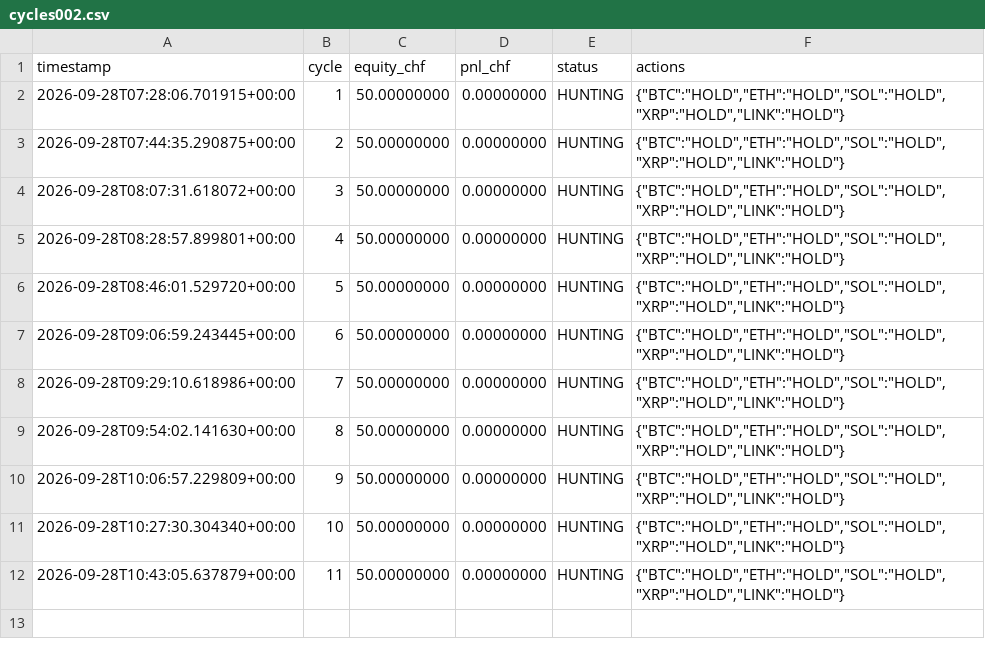
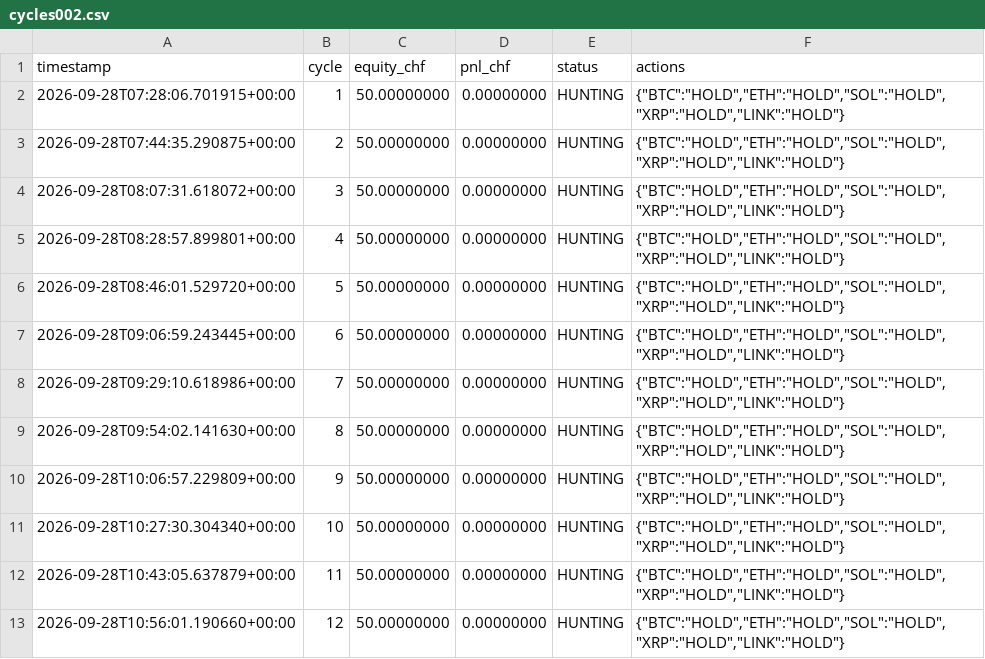
Before and after one commit to quitopiso-sys/agent001-test, a CSV file: cycles002.csv, drawn as a sheet.

Commit message:
AGENT-002 cycle 2026-09-28 10:56 UTC

```diff
--- a/cycles002.csv
+++ b/cycles002.csv
@@ -12 +12,2 @@ timestamp,cycle,equity_chf,pnl_chf,status,actions
 2026-09-28T10:43:05.637879+00:00,11,50.00000000,0.00000000,HUNTING,"{""BTC"":""HOLD"",""ETH"":""HOLD"",""SOL"":""HOLD"",""XRP"":""HOLD"",""LINK"":""HOLD""}"
+2026-09-28T10:56:01.190660+00:00,12,50.00000000,0.00000000,HUNTING,"{""BTC"":""HOLD"",""ETH"":""HOLD"",""SOL"":""HOLD"",""XRP"":""HOLD"",""LINK"":""HOLD""}"
```
Also changed, not shown: 4 other files.
